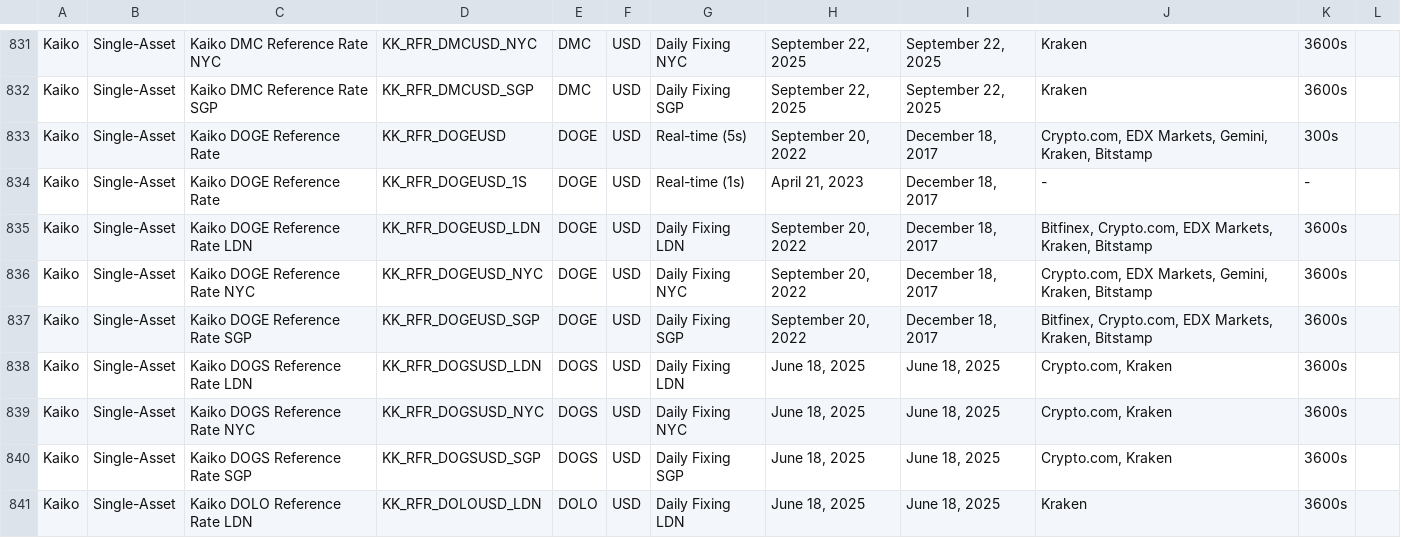
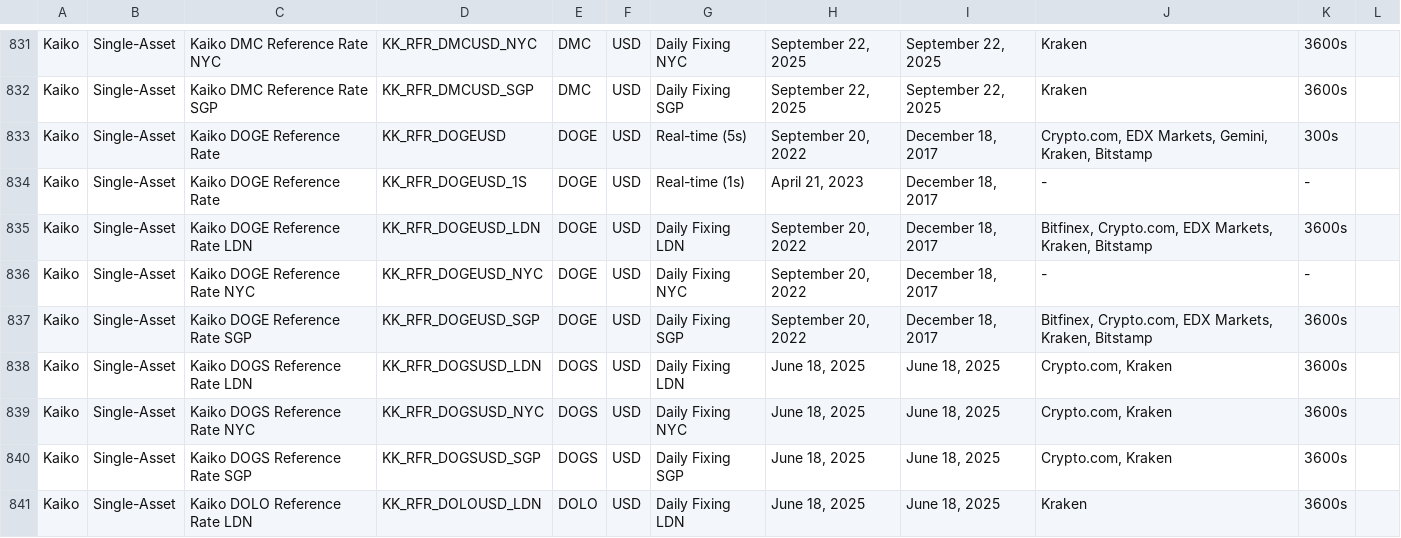
Before and after one commit to rdavill/kaiko_indices_coverage, a CSV file: Reference_Rates_Coverage.csv, drawn as a sheet; only a part is shown, gaps mark what is left out.

```diff
--- a/Reference_Rates_Coverage.csv
+++ b/Reference_Rates_Coverage.csv
@@ -835,3 +835,3 @@ Kaiko,Single-Asset,Kaiko DOGE Reference Rate ,KK_RFR_DOGEUSD_1S,DOGE,USD,Real-ti
 Kaiko,Single-Asset,Kaiko DOGE Reference Rate LDN,KK_RFR_DOGEUSD_LDN,DOGE,USD,Daily Fixing LDN,"September 20, 2022","December 18, 2017","Bitfinex, Crypto.com, EDX Markets, Kraken, Bitstamp",3600s,
-Kaiko,Single-Asset,Kaiko DOGE Reference Rate NYC,KK_RFR_DOGEUSD_NYC,DOGE,USD,Daily Fixing NYC,"September 20, 2022","December 18, 2017","Crypto.com, EDX Markets, Gemini, Kraken, Bitstamp",3600s,
+Kaiko,Single-Asset,Kaiko DOGE Reference Rate NYC,KK_RFR_DOGEUSD_NYC,DOGE,USD,Daily Fixing NYC,"September 20, 2022","December 18, 2017",-,-,
 Kaiko,Single-Asset,Kaiko DOGE Reference Rate SGP,KK_RFR_DOGEUSD_SGP,DOGE,USD,Daily Fixing SGP,"September 20, 2022","December 18, 2017","Bitfinex, Crypto.com, EDX Markets, Kraken, Bitstamp",3600s,
```
